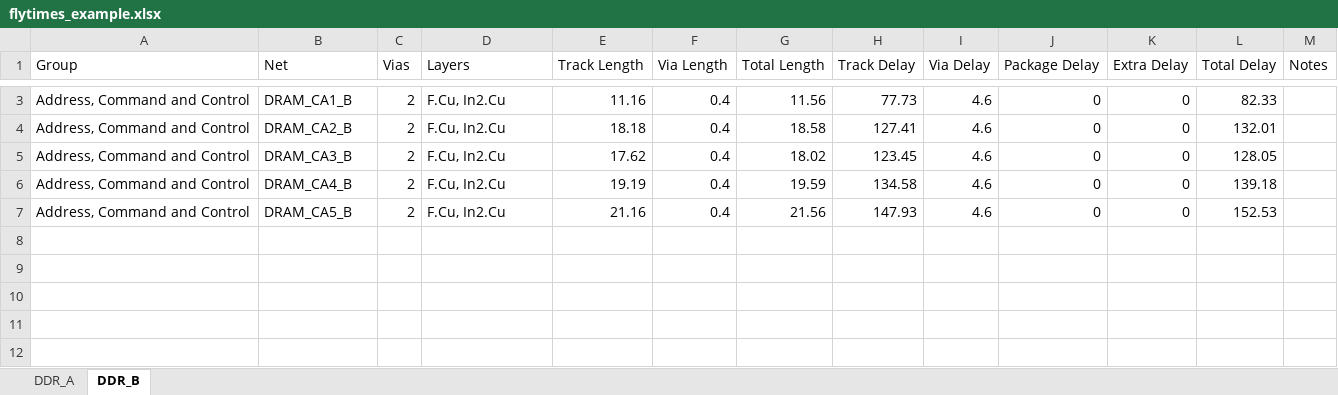
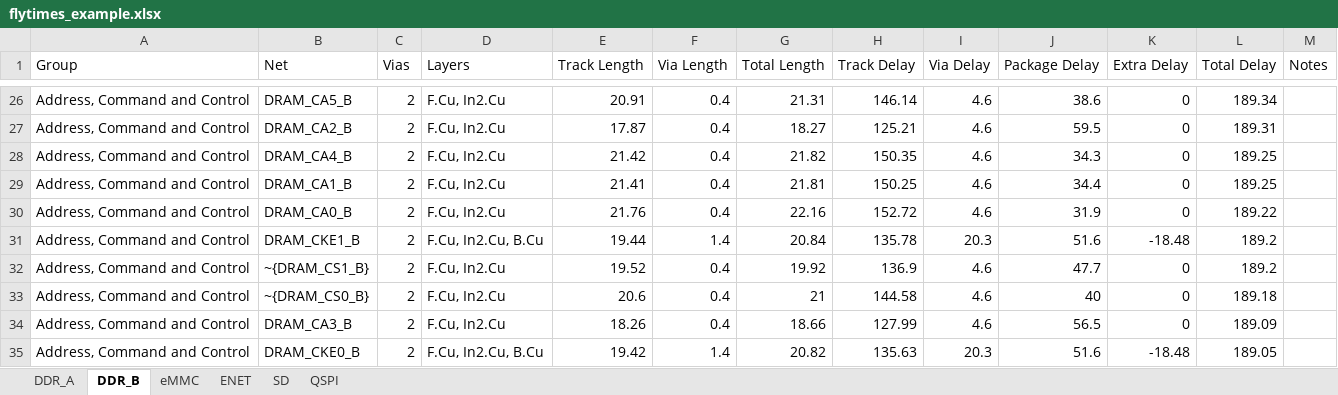
Before and after one commit to quentin-z80/flytools, an Excel workbook: flytimes_example.xlsx, sheet DDR_B, drawn as a sheet; only a part is shown, gaps mark what is left out; values as stored, in another font and other column widths than the file's, no borders; removed rows and columns are numbered as before the commit, all else as after; the diff covers the shown part only; the diff names each change by its address in the sheet, - before the commit and + after, or states it on an @@ line.

```diff
--- a/flytimes_example.xlsx (sheet DDR_B)
+++ b/flytimes_example.xlsx (sheet DDR_B)
+sheet tab: eMMC
+sheet tab: ENET
+sheet tab: SD
+sheet tab: QSPI
-B26 (Net): DRAM_CA1_B
+B26 (Net): DRAM_CA5_B
-E26 (Track Length): 11.16
+E26 (Track Length): 20.91
-G26 (Total Length): 11.56
+G26 (Total Length): 21.31
-H26 (Track Delay): 77.73
+H26 (Track Delay): 146.14
-J26 (Package Delay): 0
+J26 (Package Delay): 38.6
-L26 (Total Delay): 82.33
+L26 (Total Delay): 189.34
-E27 (Track Length): 18.18
+E27 (Track Length): 17.87
-G27 (Total Length): 18.58
+G27 (Total Length): 18.27
-H27 (Track Delay): 127.41
+H27 (Track Delay): 125.21
-J27 (Package Delay): 0
+J27 (Package Delay): 59.5
-L27 (Total Delay): 132.01
+L27 (Total Delay): 189.31
-row 5: Address, Command and Control | DRAM_CA3_B | 2 | F.Cu, In2.Cu | 17.62 | 0.4 | 18.02 | 123.45 | 4.6 | 0 | 0 | 128.05
-E28 (Track Length): 19.19
+E28 (Track Length): 21.42
-G28 (Total Length): 19.59
+G28 (Total Length): 21.82
-H28 (Track Delay): 134.58
+H28 (Track Delay): 150.35
-J28 (Package Delay): 0
+J28 (Package Delay): 34.3
-L28 (Total Delay): 139.18
+L28 (Total Delay): 189.25
-B29 (Net): DRAM_CA5_B
+B29 (Net): DRAM_CA1_B
-E29 (Track Length): 21.16
+E29 (Track Length): 21.41
-G29 (Total Length): 21.56
+G29 (Total Length): 21.81
-H29 (Track Delay): 147.93
+H29 (Track Delay): 150.25
-J29 (Package Delay): 0
+J29 (Package Delay): 34.4
-L29 (Total Delay): 152.53
+L29 (Total Delay): 189.25
+row 30: Address, Command and Control | DRAM_CA0_B | 2 | F.Cu, In2.Cu | 21.76 | 0.4 | 22.16 | 152.72 | 4.6 | 31.9 | 0 | 189.22
+row 31: Address, Command and Control | DRAM_CKE1_B | 2 | F.Cu, In2.Cu, B.Cu | 19.44 | 1.4 | 20.84 | 135.78 | 20.3 | 51.6 | -18.48 | 189.2
+row 32: Address, Command and Control | ~{DRAM_CS1_B} | 2 | F.Cu, In2.Cu | 19.52 | 0.4 | 19.92 | 136.9 | 4.6 | 47.7 | 0 | 189.2
+row 33: Address, Command and Control | ~{DRAM_CS0_B} | 2 | F.Cu, In2.Cu | 20.6 | 0.4 | 21 | 144.58 | 4.6 | 40 | 0 | 189.18
+row 34: Address, Command and Control | DRAM_CA3_B | 2 | F.Cu, In2.Cu | 18.26 | 0.4 | 18.66 | 127.99 | 4.6 | 56.5 | 0 | 189.09
+row 35: Address, Command and Control | DRAM_CKE0_B | 2 | F.Cu, In2.Cu, B.Cu | 19.42 | 1.4 | 20.82 | 135.63 | 20.3 | 51.6 | -18.48 | 189.05
```
Also changed, not shown: 24 added rows and 1 removed row elsewhere in this sheet, sheet DDR_A, 2 other files.
